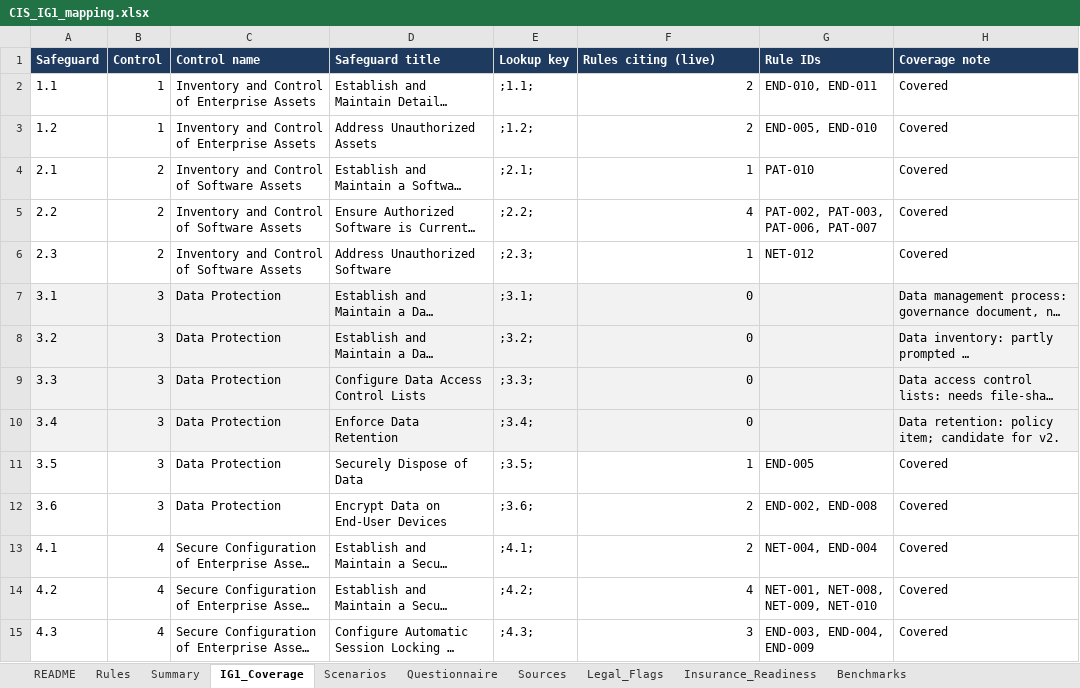
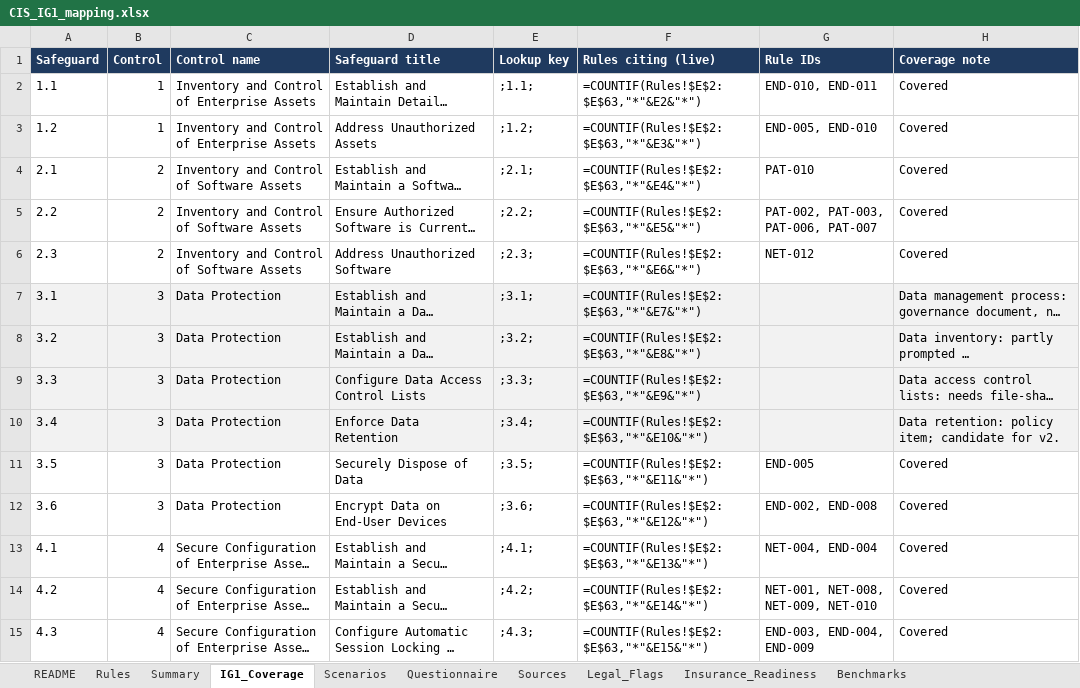
Before and after one commit to Gnanendhar/NeighborhoodShield, an Excel workbook: docs/mapping/CIS_IG1_mapping.xlsx, sheet IG1_Coverage, drawn as a sheet; only a part is shown; long unchanged cells end in …; values as stored, in another font and other column widths than the file's, no borders; formulas without a stored value are shown as written; charts and pictures not drawn; the diff covers the shown part only; the diff names each change by its address in the sheet, - before the commit and + after, or states it on an @@ line.

Commit message:
Add upload parsing with redaction, rules engine, and identity results
- engine/ingest.py: CSV/XLSX templates validated with plain-language errors,
  extra columns dropped, size and row caps, values-only Excel; user IDs hashed
  per session, IPs truncated to network, device names turned into role labels.
- engine/evaluate.py: three-state trigger evaluation (fired/clear/not
  evaluable), end-of-life and KEV lookups, owner-facing evidence.
- Identity rules (IAM-001..016) implemented with fire and no-fire tests; the
  engine matches the hand-labelled findings for all 62 rules and legal flags.
- App: Results page, optional uploads, sample business loader.

```diff
--- a/docs/mapping/CIS_IG1_mapping.xlsx (sheet IG1_Coverage)
+++ b/docs/mapping/CIS_IG1_mapping.xlsx (sheet IG1_Coverage)
-F2 (Rules citing (live)): 2
+F2 (Rules citing (live)): =COUNTIF(Rules!$E$2:$E$63,"*"&E2&"*")
-F3 (Rules citing (live)): 2
+F3 (Rules citing (live)): =COUNTIF(Rules!$E$2:$E$63,"*"&E3&"*")
-F4 (Rules citing (live)): 1
+F4 (Rules citing (live)): =COUNTIF(Rules!$E$2:$E$63,"*"&E4&"*")
-F5 (Rules citing (live)): 4
+F5 (Rules citing (live)): =COUNTIF(Rules!$E$2:$E$63,"*"&E5&"*")
-F6 (Rules citing (live)): 1
+F6 (Rules citing (live)): =COUNTIF(Rules!$E$2:$E$63,"*"&E6&"*")
-F7 (Rules citing (live)): 0
+F7 (Rules citing (live)): =COUNTIF(Rules!$E$2:$E$63,"*"&E7&"*")
-F8 (Rules citing (live)): 0
+F8 (Rules citing (live)): =COUNTIF(Rules!$E$2:$E$63,"*"&E8&"*")
-F9 (Rules citing (live)): 0
+F9 (Rules citing (live)): =COUNTIF(Rules!$E$2:$E$63,"*"&E9&"*")
-F10 (Rules citing (live)): 0
+F10 (Rules citing (live)): =COUNTIF(Rules!$E$2:$E$63,"*"&E10&"*")
-F11 (Rules citing (live)): 1
+F11 (Rules citing (live)): =COUNTIF(Rules!$E$2:$E$63,"*"&E11&"*")
-F12 (Rules citing (live)): 2
+F12 (Rules citing (live)): =COUNTIF(Rules!$E$2:$E$63,"*"&E12&"*")
-F13 (Rules citing (live)): 2
+F13 (Rules citing (live)): =COUNTIF(Rules!$E$2:$E$63,"*"&E13&"*")
-F14 (Rules citing (live)): 4
+F14 (Rules citing (live)): =COUNTIF(Rules!$E$2:$E$63,"*"&E14&"*")
-F15 (Rules citing (live)): 3
+F15 (Rules citing (live)): =COUNTIF(Rules!$E$2:$E$63,"*"&E15&"*")
```
Also changed, not shown: 42 edited cells elsewhere in this sheet, sheet Rules, sheet Summary, sheet Sources, sheet Insurance_Readiness, sheet Scenarios, charts or pictures, 13 other files.
